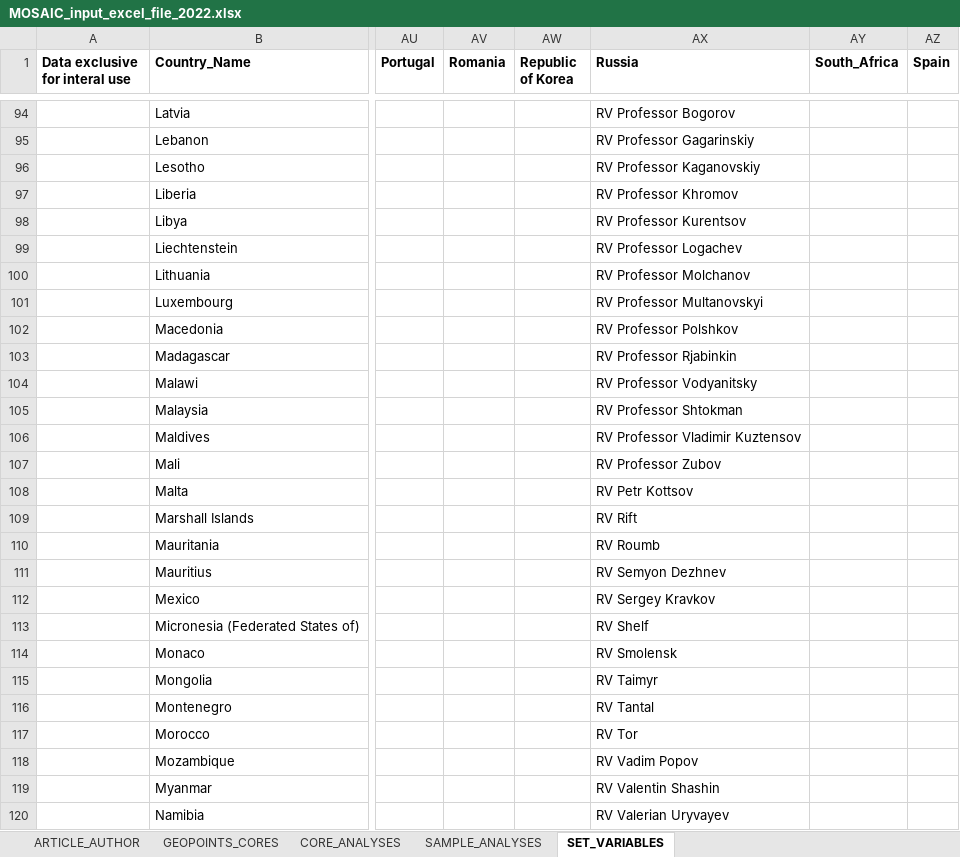
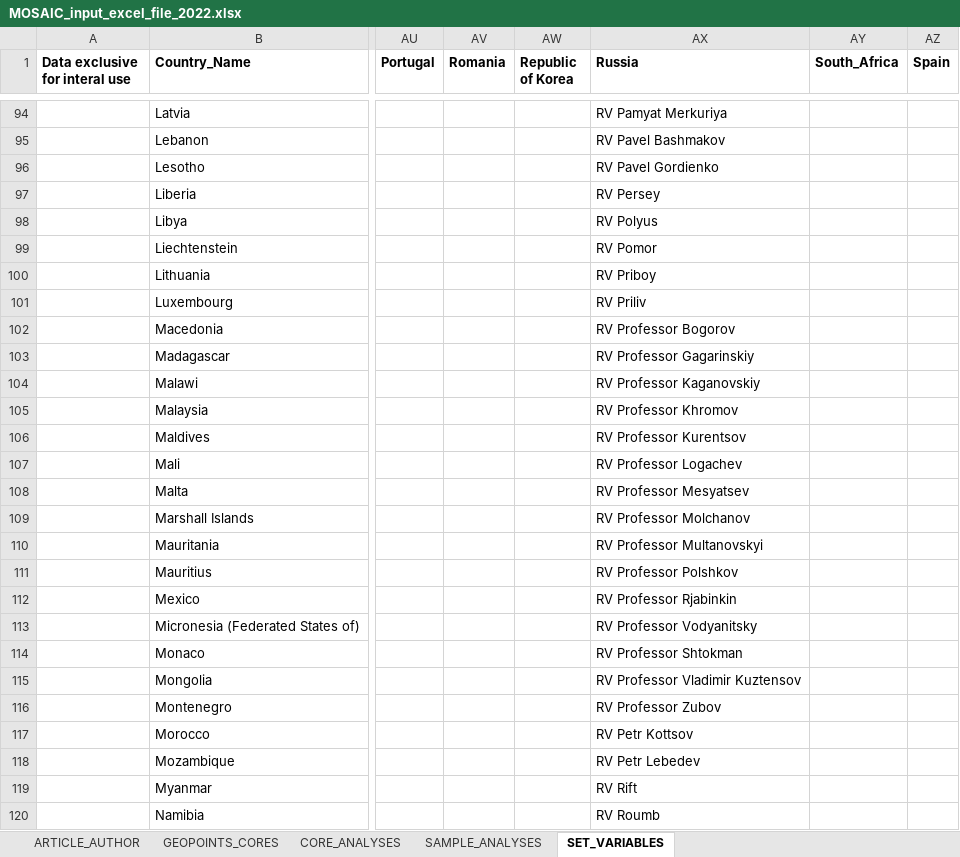
Before and after one commit to sarah-paradis/MOSAIC, an Excel workbook: Excel_templates/MOSAIC_input_excel_file_2022.xlsx, sheet SET_VARIABLES, drawn as a sheet; only a part is shown, gaps mark what is left out; values as stored, in another font and other column widths than the file's, no borders; the diff covers the shown part only; the diff names each change by its address in the sheet, - before the commit and + after, or states it on an @@ line.

```diff
--- a/Excel_templates/MOSAIC_input_excel_file_2022.xlsx (sheet SET_VARIABLES)
+++ b/Excel_templates/MOSAIC_input_excel_file_2022.xlsx (sheet SET_VARIABLES)
-AX94 (Russia): RV Professor Bogorov
+AX94 (Russia): RV Pamyat Merkuriya
-AX95 (Russia): RV Professor Gagarinskiy
+AX95 (Russia): RV Pavel Bashmakov
-AX96 (Russia): RV Professor Kaganovskiy
+AX96 (Russia): RV Pavel Gordienko
-AX97 (Russia): RV Professor Khromov
+AX97 (Russia): RV Persey
-AX98 (Russia): RV Professor Kurentsov
+AX98 (Russia): RV Polyus
-AX99 (Russia): RV Professor Logachev
+AX99 (Russia): RV Pomor
-AX100 (Russia): RV Professor Molchanov
+AX100 (Russia): RV Priboy
-AX101 (Russia): RV Professor Multanovskyi
+AX101 (Russia): RV Priliv
-AX102 (Russia): RV Professor Polshkov
+AX102 (Russia): RV Professor Bogorov
-AX103 (Russia): RV Professor Rjabinkin
+AX103 (Russia): RV Professor Gagarinskiy
-AX104 (Russia): RV Professor Vodyanitsky
+AX104 (Russia): RV Professor Kaganovskiy
-AX105 (Russia): RV Professor Shtokman
+AX105 (Russia): RV Professor Khromov
-AX106 (Russia): RV Professor Vladimir Kuztensov
+AX106 (Russia): RV Professor Kurentsov
-AX107 (Russia): RV Professor Zubov
+AX107 (Russia): RV Professor Logachev
-AX108 (Russia): RV Petr Kottsov
+AX108 (Russia): RV Professor Mesyatsev
-AX109 (Russia): RV Rift
+AX109 (Russia): RV Professor Molchanov
-AX110 (Russia): RV Roumb
+AX110 (Russia): RV Professor Multanovskyi
-AX111 (Russia): RV Semyon Dezhnev
+AX111 (Russia): RV Professor Polshkov
-AX112 (Russia): RV Sergey Kravkov
+AX112 (Russia): RV Professor Rjabinkin
-AX113 (Russia): RV Shelf
+AX113 (Russia): RV Professor Vodyanitsky
-AX114 (Russia): RV Smolensk
+AX114 (Russia): RV Professor Shtokman
-AX115 (Russia): RV Taimyr
+AX115 (Russia): RV Professor Vladimir Kuztensov
-AX116 (Russia): RV Tantal
+AX116 (Russia): RV Professor Zubov
-AX117 (Russia): RV Tor
+AX117 (Russia): RV Petr Kottsov
-AX118 (Russia): RV Vadim Popov
+AX118 (Russia): RV Petr Lebedev
-AX119 (Russia): RV Valentin Shashin
+AX119 (Russia): RV Rift
-AX120 (Russia): RV Valerian Uryvayev
+AX120 (Russia): RV Roumb
```
Also changed, not shown: 80 edited cells elsewhere in this sheet.
